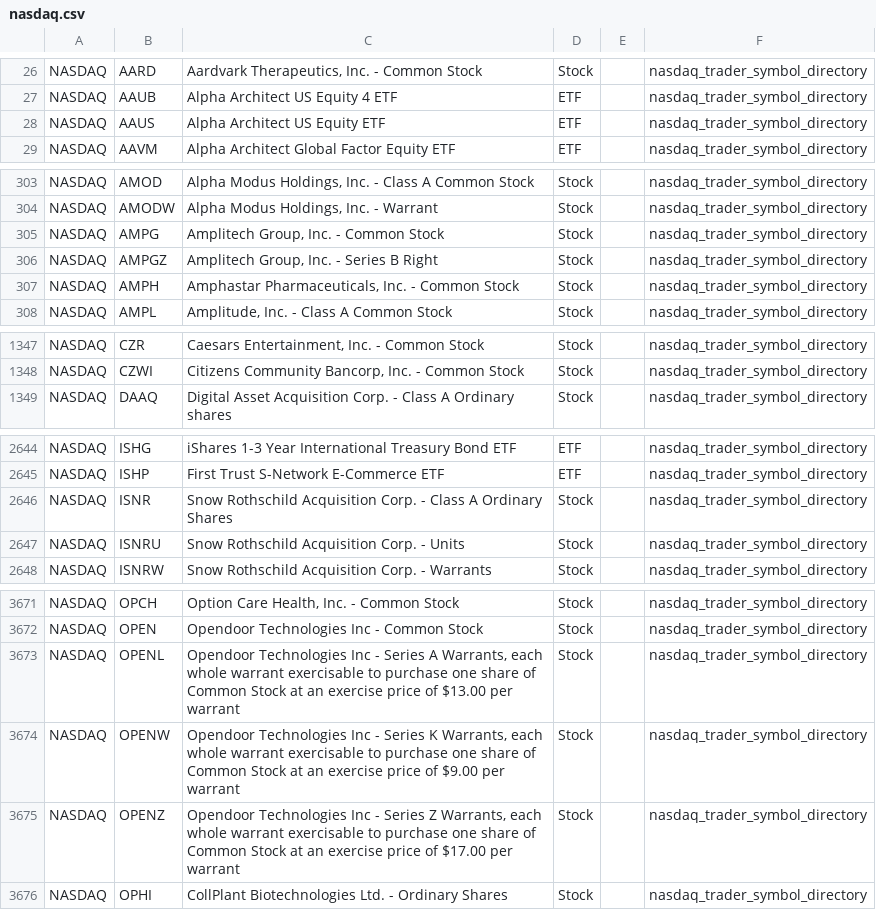
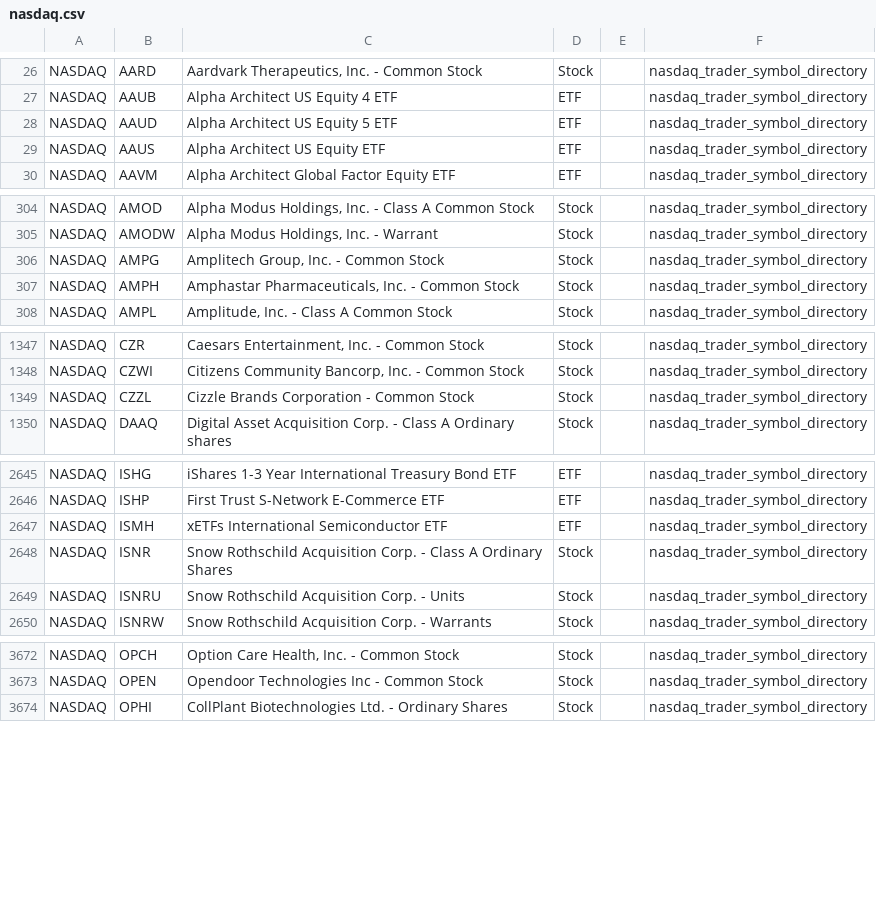
Before and after one commit to mrft/ticker-chronicle, a CSV file: data/raw/nasdaq.csv, drawn as a sheet; only a part is shown, gaps mark what is left out; removed rows and columns are numbered as before the commit, all else as after; the diff covers the shown part only; the diff names each change by its address in the sheet, - before the commit and + after, or states it on an @@ line.

```diff
--- a/data/raw/nasdaq.csv
+++ b/data/raw/nasdaq.csv
+row 28: NASDAQ | AAUD | Alpha Architect US Equity 5 ETF | ETF |  | nasdaq_trader_symbol_directory
-row 306: NASDAQ | AMPGZ | Amplitech Group, Inc. - Series B Right | Stock |  | nasdaq_trader_symbol_directory
+row 1349: NASDAQ | CZZL | Cizzle Brands Corporation - Common Stock | Stock |  | nasdaq_trader_symbol_directory
+row 2647: NASDAQ | ISMH | xETFs International Semiconductor ETF | ETF |  | nasdaq_trader_symbol_directory
-row 3673: NASDAQ | OPENL | Opendoor Technologies Inc - Series A Warrants, each whole warrant exercisable to purchase one share of Common Stock at an exercise price of $13.00 per warrant | Stock |  | nasdaq_trader_symbol_directory
-row 3674: NASDAQ | OPENW | Opendoor Technologies Inc - Series K Warrants, each whole warrant exercisable to purchase one share of Common Stock at an exercise price of $9.00 per warrant | Stock |  | nasdaq_trader_symbol_directory
-row 3675: NASDAQ | OPENZ | Opendoor Technologies Inc - Series Z Warrants, each whole warrant exercisable to purchase one share of Common Stock at an exercise price of $17.00 per warrant | Stock |  | nasdaq_trader_symbol_directory
```
Also changed, not shown: 1 removed row elsewhere in this file, data/raw/nyse.csv, 2 other files.
